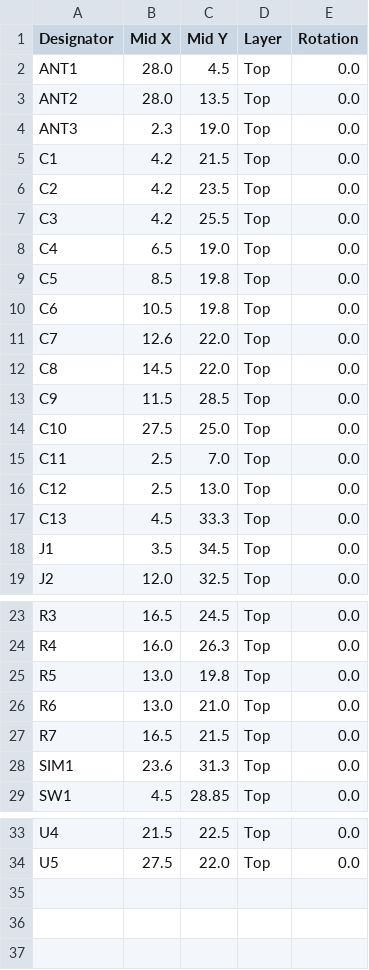
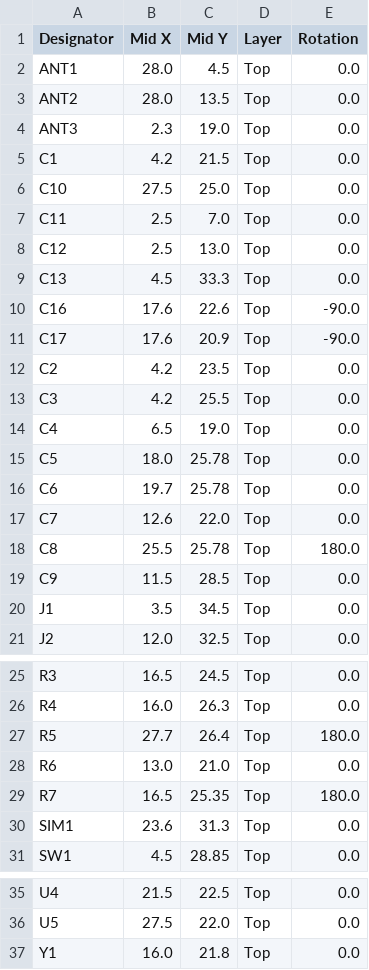
Before and after one commit to shima091824-collab/pokota-tools, a CSV file: lte-m-cat-tracker/kicad/cpl_jlcpcb.csv, drawn as a sheet; only a part is shown, gaps mark what is left out.

```diff
--- a/lte-m-cat-tracker/kicad/cpl_jlcpcb.csv
+++ b/lte-m-cat-tracker/kicad/cpl_jlcpcb.csv
@@ -5,10 +5,2 @@ ANT3,2.3,19.0,Top,0.0
 C1,4.2,21.5,Top,0.0
-C2,4.2,23.5,Top,0.0
-C3,4.2,25.5,Top,0.0
-C4,6.5,19.0,Top,0.0
-C5,8.5,19.8,Top,0.0
-C6,10.5,19.8,Top,0.0
-C7,12.6,22.0,Top,0.0
-C8,14.5,22.0,Top,0.0
-C9,11.5,28.5,Top,0.0
 C10,27.5,25.0,Top,0.0
@@ -17,2 +9,12 @@ C12,2.5,13.0,Top,0.0
 C13,4.5,33.3,Top,0.0
+C16,17.6,22.6,Top,-90.0
+C17,17.6,20.9,Top,-90.0
+C2,4.2,23.5,Top,0.0
+C3,4.2,25.5,Top,0.0
+C4,6.5,19.0,Top,0.0
+C5,18.0,25.78,Top,0.0
+C6,19.7,25.78,Top,0.0
+C7,12.6,22.0,Top,0.0
+C8,25.5,25.78,Top,180.0
+C9,11.5,28.5,Top,0.0
 J1,3.5,34.5,Top,0.0
@@ -24,5 +26,5 @@ R3,16.5,24.5,Top,0.0
 R4,16.0,26.3,Top,0.0
-R5,13.0,19.8,Top,0.0
+R5,27.7,26.4,Top,180.0
 R6,13.0,21.0,Top,0.0
-R7,16.5,21.5,Top,0.0
+R7,16.5,25.35,Top,180.0
 SIM1,23.6,31.3,Top,0.0
@@ -34 +36,2 @@ U4,21.5,22.5,Top,0.0
 U5,27.5,22.0,Top,0.0
+Y1,16.0,21.8,Top,0.0
```
Also changed, not shown: 6 other files.
